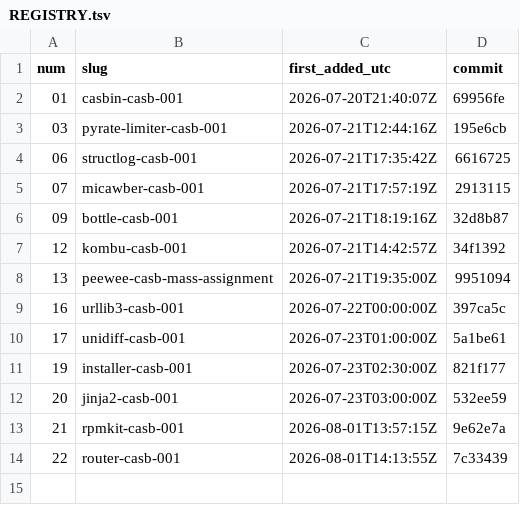
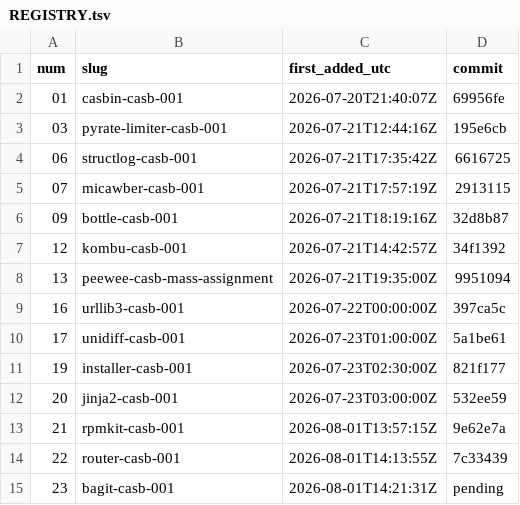
Before and after one commit to Shruti-Raj-Vansh-Singh/tasks, a TSV file: tasks/REGISTRY.tsv, drawn as a sheet; the diff names each change by its address in the sheet, - before the commit and + after, or states it on an @@ line.

Commit message:
Add 23-bagit-casb-001 task (parallel-safe numbering via REGISTRY.tsv)

```diff
--- a/tasks/REGISTRY.tsv
+++ b/tasks/REGISTRY.tsv
+row 15: 23 | bagit-casb-001 | 2026-08-01T14:21:31Z | pending
```
Also changed, not shown: 44 other files.
